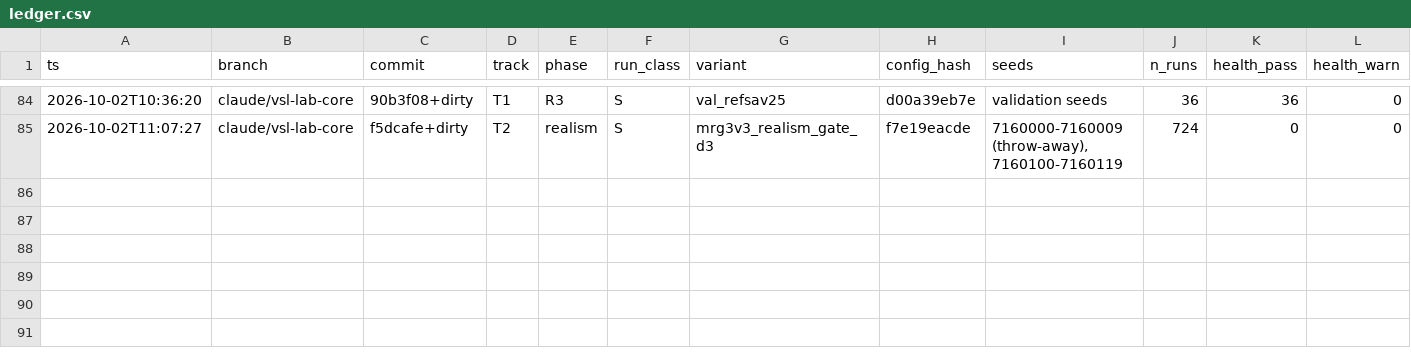
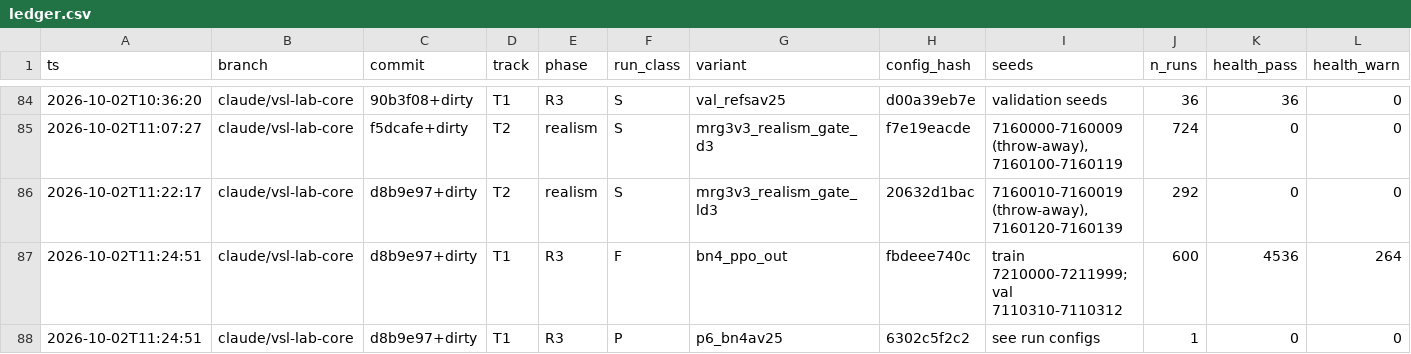
Before and after one commit to nyculescu/phd_speed_harmo_v5, a CSV file: vsl_lab/runs/ledger.csv, drawn as a sheet; only a part is shown, gaps mark what is left out; rows hold the shown columns only; the diff names each change by its address in the sheet, - before the commit and + after, or states it on an @@ line.

```diff
--- a/vsl_lab/runs/ledger.csv
+++ b/vsl_lab/runs/ledger.csv
+row 86: 2026-10-02T11:22:17 | claude/vsl-lab-core | d8b9e97+dirty | T2 | realism | S | mrg3v3_realism_gate_ld3 | 20632d1bac | 7160010-7160019 (throw-away), 7160120-7160139 | 292 | 0 | 0
+row 87: 2026-10-02T11:24:51 | claude/vsl-lab-core | d8b9e97+dirty | T1 | R3 | F | bn4_ppo_out | fbdeee740c | train 7210000-7211999; val 7110310-7110312 | 600 | 4536 | 264
+row 88: 2026-10-02T11:24:51 | claude/vsl-lab-core | d8b9e97+dirty | T1 | R3 | P | p6_bn4av25 | 6302c5f2c2 | see run configs | 1 | 0 | 0
```
Also changed, not shown: 3 other files.
